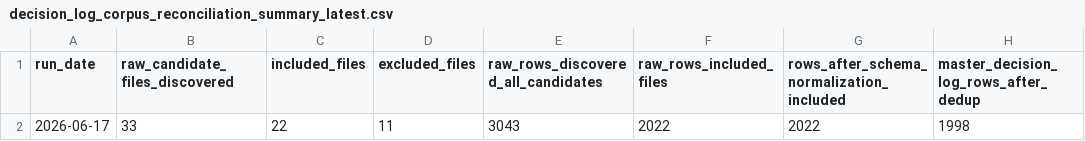
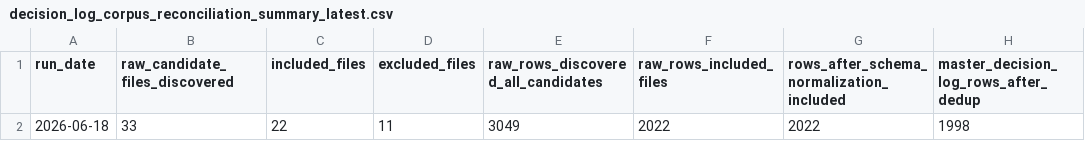
Before and after one commit to nellyagain/bonde, a CSV file: .claude/skills/llm-council/bonde_files 3/learning/decision_log_corpus_reconciliation_summary_latest.csv, drawn as a sheet; only a part is shown; the diff names each change by its address in the sheet, - before the commit and + after, or states it on an @@ line.

Commit message:
Sync Bonde council context bundle 2026-06-18

```diff
--- a/.claude/skills/llm-council/bonde_files 3/learning/decision_log_corpus_reconciliation_summary_latest.csv
+++ b/.claude/skills/llm-council/bonde_files 3/learning/decision_log_corpus_reconciliation_summary_latest.csv
-A2 (run_date): 2026-06-17
+A2 (run_date): 2026-06-18
-E2: 3043
+E2: 3049
```
